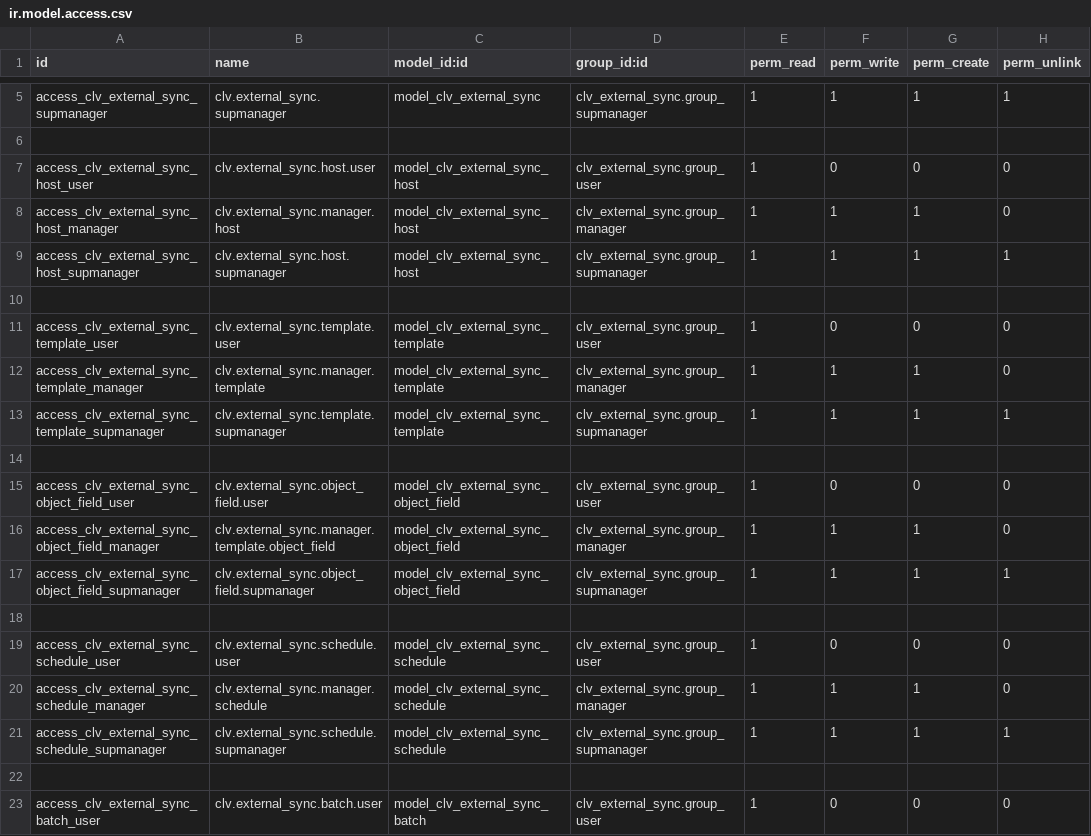
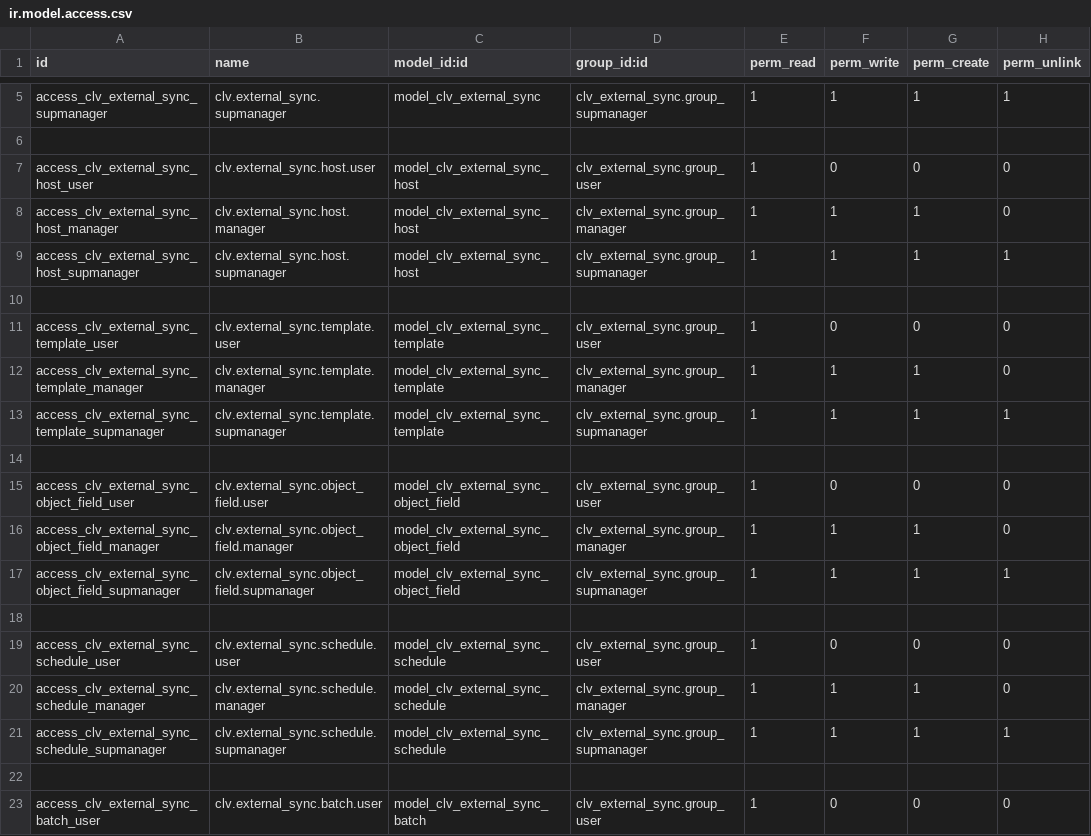
Before and after one commit to CLVsol/clvsol_odoo_addons_sync, a CSV file: clv_external_sync/security/ir.model.access.csv, drawn as a sheet; only a part is shown, gaps mark what is left out; the diff covers the shown part only.

Commit message:
[REF] clv_external_sync

```diff
--- a/clv_external_sync/security/ir.model.access.csv
+++ b/clv_external_sync/security/ir.model.access.csv
@@ -7,3 +7,3 @@ access_clv_external_sync_supmanager,clv.external_sync.supmanager,model_clv_exter
 access_clv_external_sync_host_user,clv.external_sync.host.user,model_clv_external_sync_host,clv_external_sync.group_user,1,0,0,0
-access_clv_external_sync_host_manager,clv.external_sync.manager.host,model_clv_external_sync_host,clv_external_sync.group_manager,1,1,1,0
+access_clv_external_sync_host_manager,clv.external_sync.host.manager,model_clv_external_sync_host,clv_external_sync.group_manager,1,1,1,0
 access_clv_external_sync_host_supmanager,clv.external_sync.host.supmanager,model_clv_external_sync_host,clv_external_sync.group_supmanager,1,1,1,1
@@ -11,3 +11,3 @@ access_clv_external_sync_host_supmanager,clv.external_sync.host.supmanager,model
 access_clv_external_sync_template_user,clv.external_sync.template.user,model_clv_external_sync_template,clv_external_sync.group_user,1,0,0,0
-access_clv_external_sync_template_manager,clv.external_sync.manager.template,model_clv_external_sync_template,clv_external_sync.group_manager,1,1,1,0
+access_clv_external_sync_template_manager,clv.external_sync.template.manager,model_clv_external_sync_template,clv_external_sync.group_manager,1,1,1,0
 access_clv_external_sync_template_supmanager,clv.external_sync.template.supmanager,model_clv_external_sync_template,clv_external_sync.group_supmanager,1,1,1,1
@@ -15,3 +15,3 @@ access_clv_external_sync_template_supmanager,clv.external_sync.template.supmanag
 access_clv_external_sync_object_field_user,clv.external_sync.object_field.user,model_clv_external_sync_object_field,clv_external_sync.group_user,1,0,0,0
-access_clv_external_sync_object_field_manager,clv.external_sync.manager.template.object_field,model_clv_external_sync_object_field,clv_external_sync.group_manager,1,1,1,0
+access_clv_external_sync_object_field_manager,clv.external_sync.object_field.manager,model_clv_external_sync_object_field,clv_external_sync.group_manager,1,1,1,0
 access_clv_external_sync_object_field_supmanager,clv.external_sync.object_field.supmanager,model_clv_external_sync_object_field,clv_external_sync.group_supmanager,1,1,1,1
@@ -19,3 +19,3 @@ access_clv_external_sync_object_field_supmanager,clv.external_sync.object_field.
 access_clv_external_sync_schedule_user,clv.external_sync.schedule.user,model_clv_external_sync_schedule,clv_external_sync.group_user,1,0,0,0
-access_clv_external_sync_schedule_manager,clv.external_sync.manager.schedule,model_clv_external_sync_schedule,clv_external_sync.group_manager,1,1,1,0
+access_clv_external_sync_schedule_manager,clv.external_sync.schedule.manager,model_clv_external_sync_schedule,clv_external_sync.group_manager,1,1,1,0
 access_clv_external_sync_schedule_supmanager,clv.external_sync.schedule.supmanager,model_clv_external_sync_schedule,clv_external_sync.group_supmanager,1,1,1,1
```
Also changed, not shown: 32 added rows and 2 edited cells elsewhere in this file, 10 other files.
